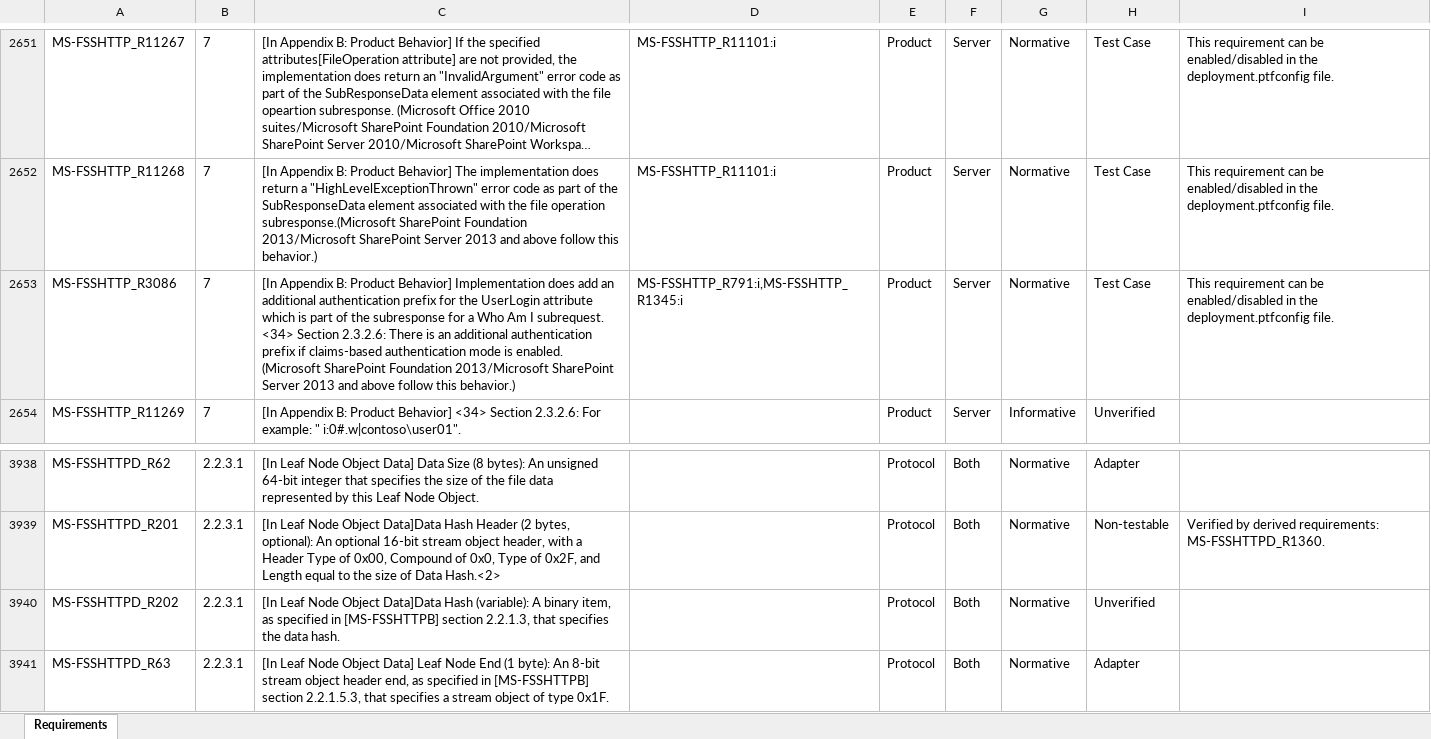
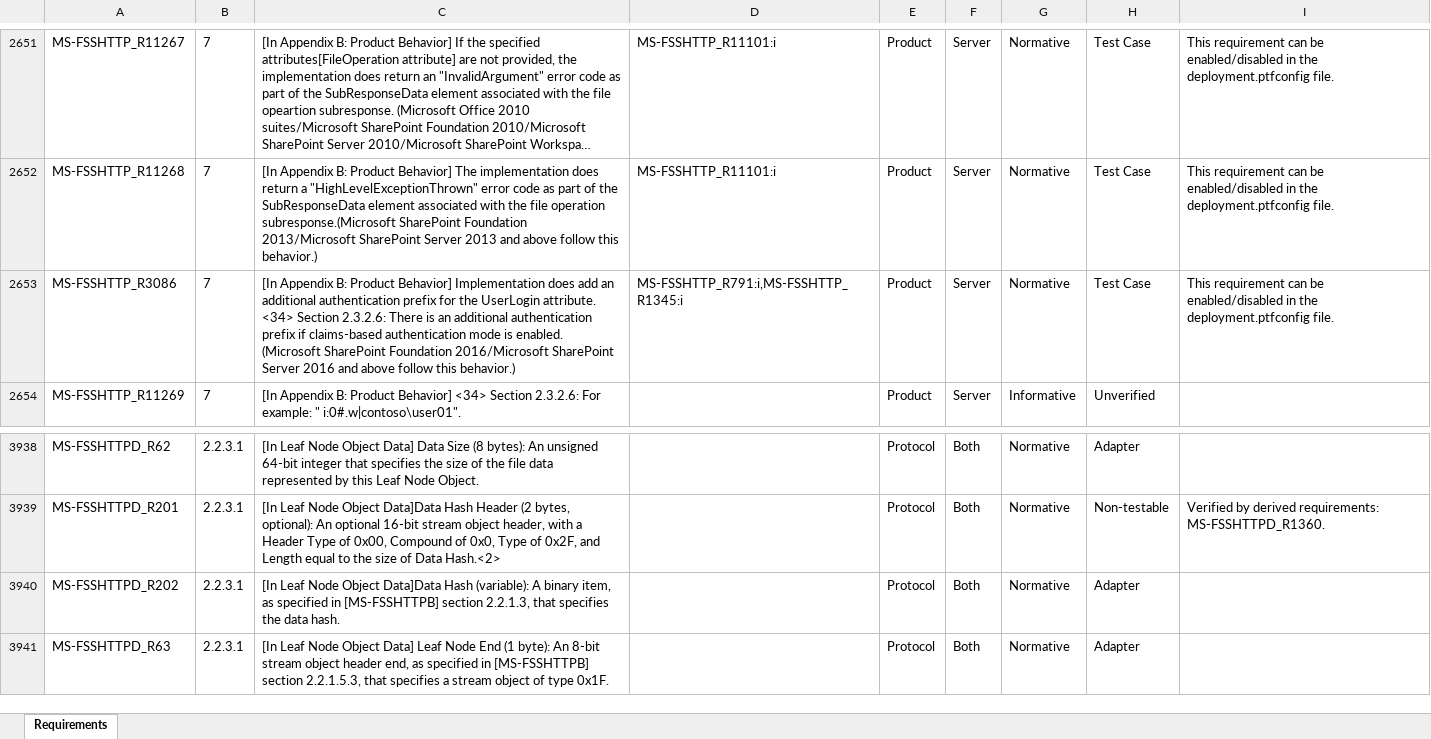
Before and after one commit to OfficeDev/Interop-TestSuites, an Excel workbook: FileSyncandWOPI/Docs/MS-FSSHTTP-FSSHTTPB/MS-FSSHTTP-FSSHTTPB_RequirementSpecification.xlsx, sheet Requirements, drawn as a sheet; only a part is shown, gaps mark what is left out; long unchanged cells end in …; values as stored, in another font and other column widths than the file's, no borders; conditional formats and table styles not drawn; the diff covers the shown part only; the diff names each change by its address in the sheet, - before the commit and + after, or states it on an @@ line.

Commit message:
Update inconsistent issues between code and RS. Fix failed cases on SharePoint 2013.

```diff
--- a/FileSyncandWOPI/Docs/MS-FSSHTTP-FSSHTTPB/MS-FSSHTTP-FSSHTTPB_RequirementSpecification.xlsx (sheet Requirements)
+++ b/FileSyncandWOPI/Docs/MS-FSSHTTP-FSSHTTPB/MS-FSSHTTP-FSSHTTPB_RequirementSpecification.xlsx (sheet Requirements)
-C2653: …the UserLogin attribute which is part of the subresponse for a Who Am I subrequest. <34> Section 2.3.2.6: There is an additional authentication prefix if claims-based authentication mode is enabled. (Microsoft SharePoint Foundation 2013/Microsoft SharePoint Server 2013 and above…
+C2653: …the UserLogin attribute. <34> Section 2.3.2.6: There is an additional authentication prefix if claims-based authentication mode is enabled. (Microsoft SharePoint Foundation 2016/Microsoft SharePoint Server 2016 and above…
-H3940: Unverified
+H3940: Adapter
```
Also changed, not shown: 14 added rows, 14 removed rows and 10 edited cells elsewhere in this sheet, 6 other files.
